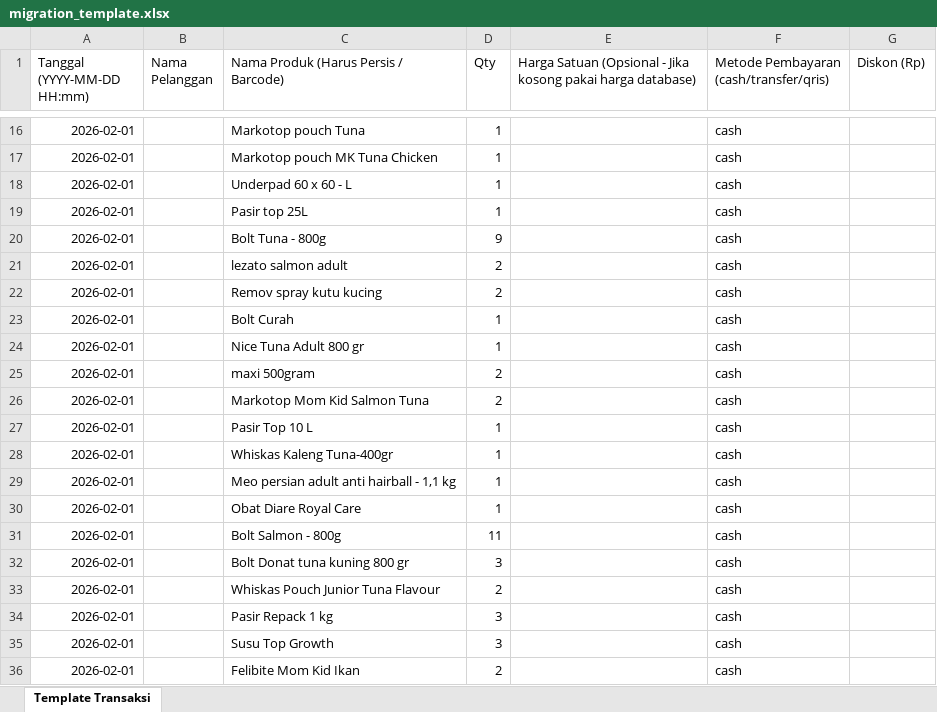
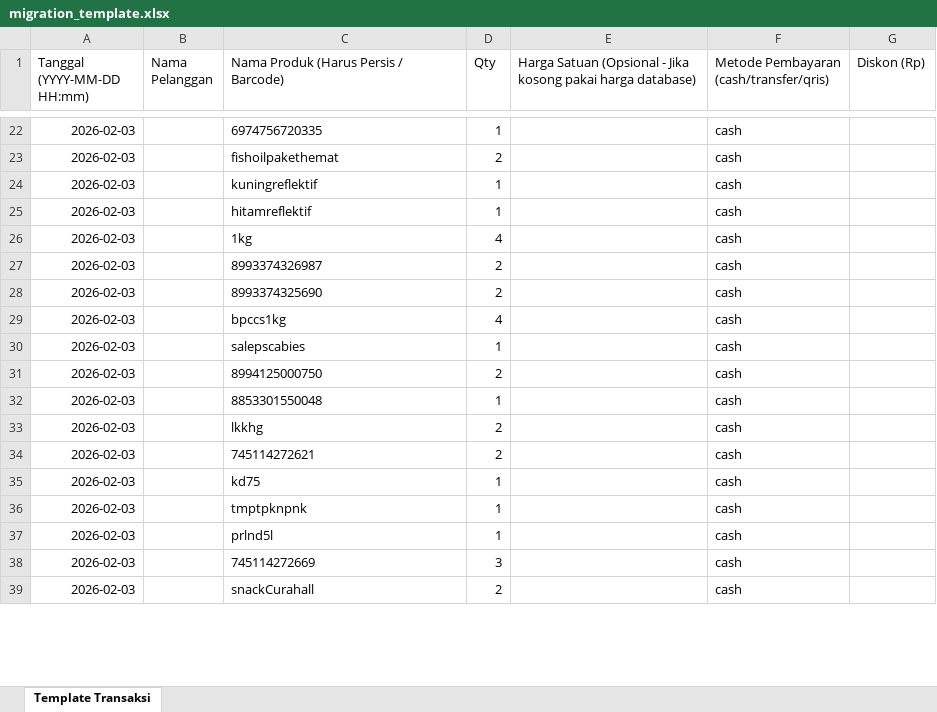
Before and after one commit to kamaludinabdul/kula-pos, an Excel workbook: migration_template.xlsx, sheet Template Transaksi, drawn as a sheet; only a part is shown, gaps mark what is left out; values as stored, in another font and other column widths than the file's, no borders; removed rows and columns are numbered as before the commit, all else as after; the diff covers the shown part only; the diff names each change by its address in the sheet, - before the commit and + after, or states it on an @@ line.

```diff
--- a/migration_template.xlsx (sheet Template Transaksi)
+++ b/migration_template.xlsx (sheet Template Transaksi)
-A22 (Tanggal (YYYY-MM-DD HH:mm)): 2026-02-01
+A22 (Tanggal (YYYY-MM-DD HH:mm)): 2026-02-03
-C22: Markotop pouch Tuna
+C22: 6974756720335
+row 23: 2026-02-03 |  | fishoilpakethemat | 2 |  | cash
-A24 (Tanggal (YYYY-MM-DD HH:mm)): 2026-02-01
+A24 (Tanggal (YYYY-MM-DD HH:mm)): 2026-02-03
-C24: Markotop pouch MK Tuna Chicken
+C24: kuningreflektif
-row 18: 2026-02-01 |  | Underpad 60 x 60 - L | 1 |  | cash
-A25 (Tanggal (YYYY-MM-DD HH:mm)): 2026-02-01
+A25 (Tanggal (YYYY-MM-DD HH:mm)): 2026-02-03
-C25: Pasir top 25L
+C25: hitamreflektif
-row 20: 2026-02-01 |  | Bolt Tuna - 800g | 9 |  | cash
+row 26: 2026-02-03 |  | 1kg | 4 |  | cash
-A27:A28 (Tanggal (YYYY-MM-DD HH:mm)): 2026-02-01
+A27:A28 (Tanggal (YYYY-MM-DD HH:mm)): 2026-02-03
-C27: lezato salmon adult
+C27: 8993374326987
-C28: Remov spray kutu kucing
+C28: 8993374325690
+row 29: 2026-02-03 |  | bpccs1kg | 4 |  | cash
-A30 (Tanggal (YYYY-MM-DD HH:mm)): 2026-02-01
+A30 (Tanggal (YYYY-MM-DD HH:mm)): 2026-02-03
-C30: Bolt Curah
+C30: salepscabies
+row 31: 2026-02-03 |  | 8994125000750 | 2 |  | cash
-A32:A37 (Tanggal (YYYY-MM-DD HH:mm)): 2026-02-01
+A32:A37 (Tanggal (YYYY-MM-DD HH:mm)): 2026-02-03
-C32: Nice Tuna Adult 800 gr
+C32: 8853301550048
-C33: maxi 500gram
+C33: lkkhg
-C34: Markotop Mom Kid Salmon Tuna
+C34: 745114272621
-C35: Pasir Top 10 L
+C35: kd75
-C36: Whiskas Kaleng Tuna-400gr
+C36: tmptpknpnk
-C37: Meo persian adult anti hairball - 1,1 kg
+C37: prlnd5l
-row 30: 2026-02-01 |  | Obat Diare Royal Care | 1 |  | cash
-row 31: 2026-02-01 |  | Bolt Salmon - 800g | 11 |  | cash
-A38:A39 (Tanggal (YYYY-MM-DD HH:mm)): 2026-02-01
+A38:A39 (Tanggal (YYYY-MM-DD HH:mm)): 2026-02-03
-C38: Bolt Donat tuna kuning 800 gr
+C38: 745114272669
-C39: Whiskas Pouch Junior Tuna Flavour
+C39: snackCurahall
-row 34: 2026-02-01 |  | Pasir Repack 1 kg | 3 |  | cash
-row 35: 2026-02-01 |  | Susu Top Growth | 3 |  | cash
-row 36: 2026-02-01 |  | Felibite Mom Kid Ikan | 2 |  | cash
```
Also changed, not shown: 14 added rows, 14 removed rows and 38 edited cells elsewhere in this sheet, 4 other files.
